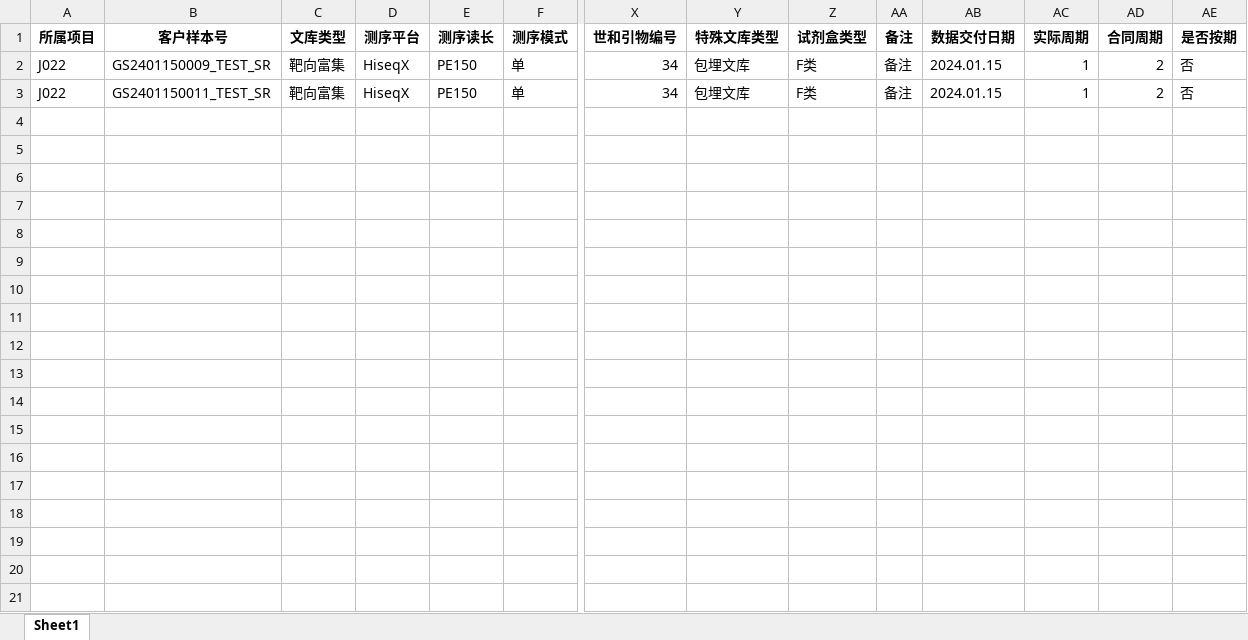
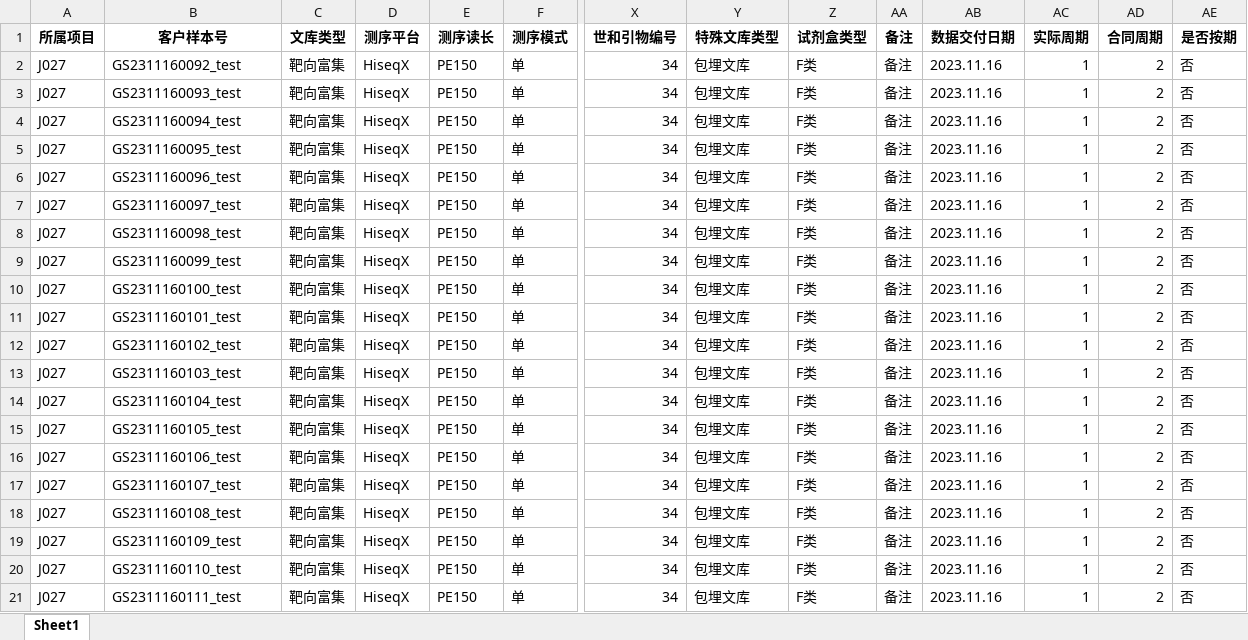
Before and after one commit to ZhouGZ666888/AutoTestScriptForSHLIMS, an Excel workbook: data/import_excel/SR样本信息导入模板.xlsx, sheet Sheet1, drawn as a sheet; only a part is shown, gaps mark what is left out; values as stored, in another font and other column widths than the file's, no borders; addresses are those after the commit; rows hold the shown columns only; the diff names each change by its address in the sheet, - before the commit and + after, or states it on an @@ line.

```diff
--- a/data/import_excel/SR样本信息导入模板.xlsx (sheet Sheet1)
+++ b/data/import_excel/SR样本信息导入模板.xlsx (sheet Sheet1)
+row 2: J027 | GS2311160092_test | 靶向富集 | HiseqX | PE150 | 单 | 34 | 包埋文库 | F类 | 备注 | 2023.11.16 | 1 | 2 | 否
+row 3: J027 | GS2311160093_test | 靶向富集 | HiseqX | PE150 | 单 | 34 | 包埋文库 | F类 | 备注 | 2023.11.16 | 1 | 2 | 否
-A4 (所属项目): J022
+A4 (所属项目): J027
-B4 (客户样本号): GS2401150009_TEST_SR
+B4 (客户样本号): GS2311160094_test
-AB4 (数据交付日期): 2024.01.15
+AB4 (数据交付日期): 2023.11.16
+row 5: J027 | GS2311160095_test | 靶向富集 | HiseqX | PE150 | 单 | 34 | 包埋文库 | F类 | 备注 | 2023.11.16 | 1 | 2 | 否
+row 6: J027 | GS2311160096_test | 靶向富集 | HiseqX | PE150 | 单 | 34 | 包埋文库 | F类 | 备注 | 2023.11.16 | 1 | 2 | 否
+row 7: J027 | GS2311160097_test | 靶向富集 | HiseqX | PE150 | 单 | 34 | 包埋文库 | F类 | 备注 | 2023.11.16 | 1 | 2 | 否
+row 8: J027 | GS2311160098_test | 靶向富集 | HiseqX | PE150 | 单 | 34 | 包埋文库 | F类 | 备注 | 2023.11.16 | 1 | 2 | 否
+row 9: J027 | GS2311160099_test | 靶向富集 | HiseqX | PE150 | 单 | 34 | 包埋文库 | F类 | 备注 | 2023.11.16 | 1 | 2 | 否
-A10 (所属项目): J022
+A10 (所属项目): J027
-B10 (客户样本号): GS2401150011_TEST_SR
+B10 (客户样本号): GS2311160100_test
-AB10 (数据交付日期): 2024.01.15
+AB10 (数据交付日期): 2023.11.16
+row 11: J027 | GS2311160101_test | 靶向富集 | HiseqX | PE150 | 单 | 34 | 包埋文库 | F类 | 备注 | 2023.11.16 | 1 | 2 | 否
+row 12: J027 | GS2311160102_test | 靶向富集 | HiseqX | PE150 | 单 | 34 | 包埋文库 | F类 | 备注 | 2023.11.16 | 1 | 2 | 否
+row 13: J027 | GS2311160103_test | 靶向富集 | HiseqX | PE150 | 单 | 34 | 包埋文库 | F类 | 备注 | 2023.11.16 | 1 | 2 | 否
+row 14: J027 | GS2311160104_test | 靶向富集 | HiseqX | PE150 | 单 | 34 | 包埋文库 | F类 | 备注 | 2023.11.16 | 1 | 2 | 否
+row 15: J027 | GS2311160105_test | 靶向富集 | HiseqX | PE150 | 单 | 34 | 包埋文库 | F类 | 备注 | 2023.11.16 | 1 | 2 | 否
+row 16: J027 | GS2311160106_test | 靶向富集 | HiseqX | PE150 | 单 | 34 | 包埋文库 | F类 | 备注 | 2023.11.16 | 1 | 2 | 否
+row 17: J027 | GS2311160107_test | 靶向富集 | HiseqX | PE150 | 单 | 34 | 包埋文库 | F类 | 备注 | 2023.11.16 | 1 | 2 | 否
+row 18: J027 | GS2311160108_test | 靶向富集 | HiseqX | PE150 | 单 | 34 | 包埋文库 | F类 | 备注 | 2023.11.16 | 1 | 2 | 否
+row 19: J027 | GS2311160109_test | 靶向富集 | HiseqX | PE150 | 单 | 34 | 包埋文库 | F类 | 备注 | 2023.11.16 | 1 | 2 | 否
+row 20: J027 | GS2311160110_test | 靶向富集 | HiseqX | PE150 | 单 | 34 | 包埋文库 | F类 | 备注 | 2023.11.16 | 1 | 2 | 否
+row 21: J027 | GS2311160111_test | 靶向富集 | HiseqX | PE150 | 单 | 34 | 包埋文库 | F类 | 备注 | 2023.11.16 | 1 | 2 | 否
```
Also changed, not shown: data/excel_doc/hstq_id_lims.xlsx, data/excel_doc/position_in_box_lims.xlsx, 46 other files.
